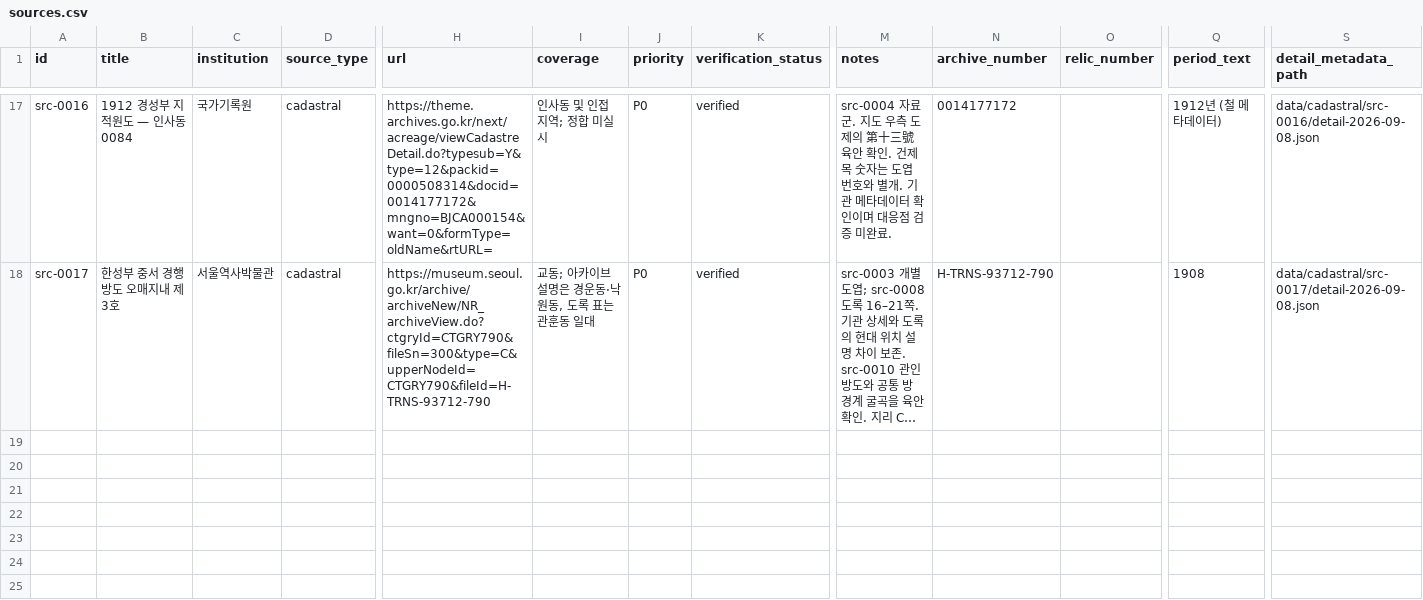
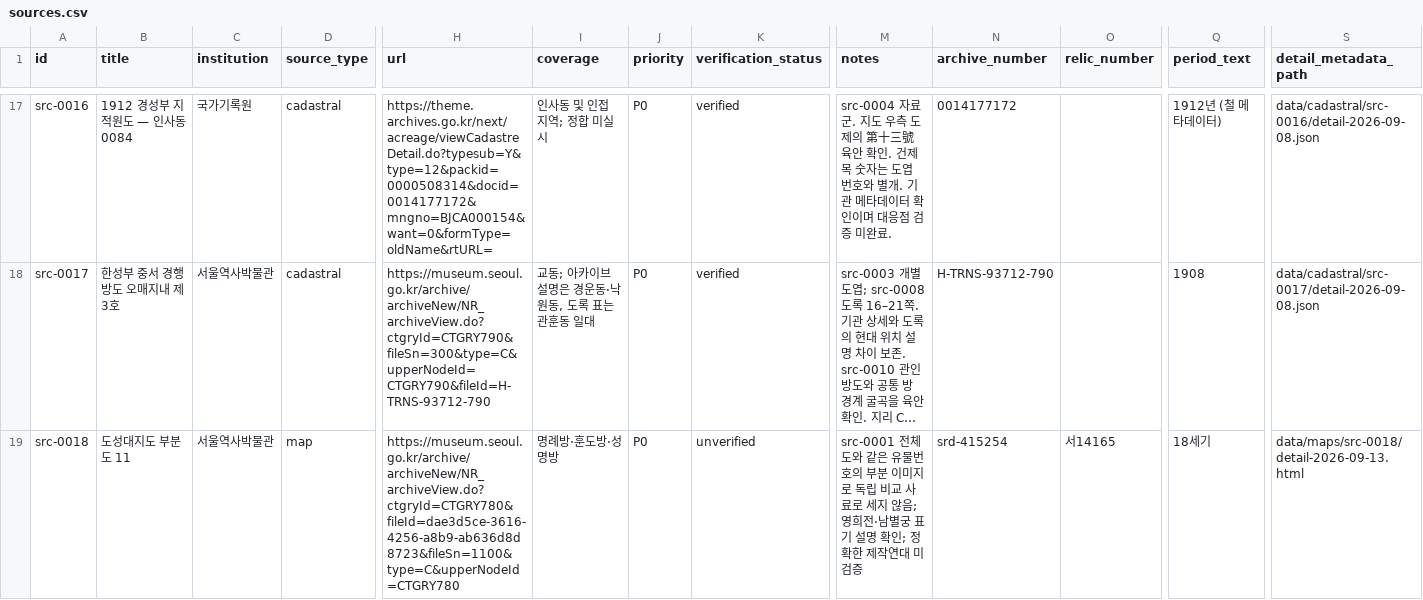
Before and after one commit to jikhanjung/hanyang3d, a CSV file: data/catalog/sources.csv, drawn as a sheet; only a part is shown, gaps mark what is left out; long unchanged cells end in …; rows hold the shown columns only; the diff names each change by its address in the sheet, - before the commit and + after, or states it on an @@ line.

```diff
--- a/data/catalog/sources.csv
+++ b/data/catalog/sources.csv
+row 19: src-0018 | 도성대지도 부분도 11 | 서울역사박물관 | map | https://museum.seoul.go.kr/archive/archiveNew/NR_archiveView.do?ctgryId=CTGRY780&fileId=dae3d5ce-3616-4256-a8b9-ab636d8d8723&fileSn=1100&type=C&upperNodeId=CTGRY780 | 명례방·훈도방·성명방 | P0 | unverified | src-0001 전체도와 같은 유물번호의 부분 이미지로 독립 비교 사료로 세지 않음; 영희전·남별궁 표기 설명 확인; 정확한 제작연대 미검증 | srd-415254 | 서14165 | 18세기 | data/maps/src-0018/detail-2026-09-13.html
```
Also changed, not shown: data/catalog/assets.csv, 12 other files.
